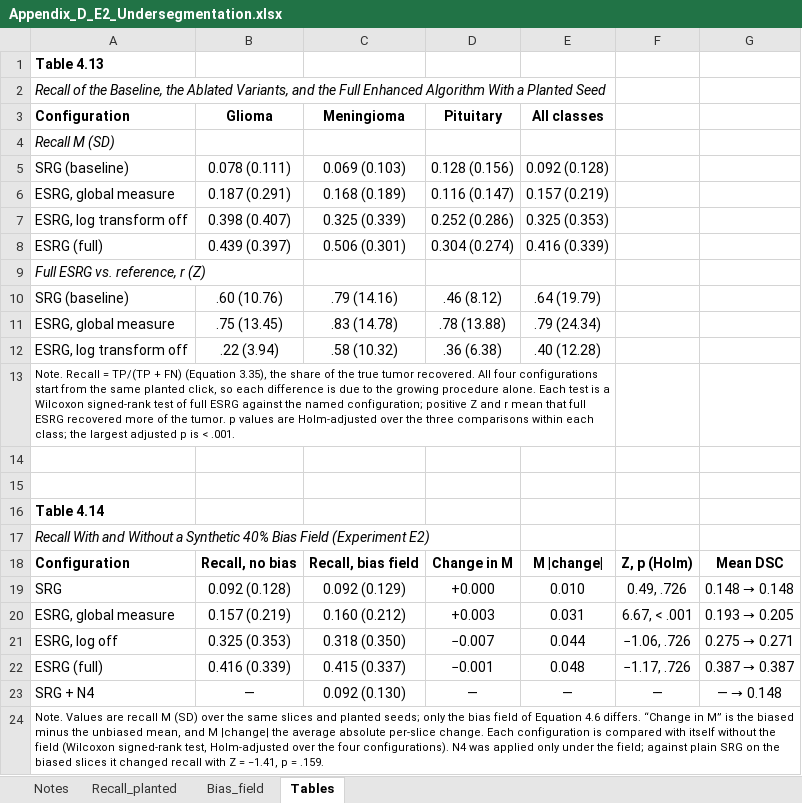
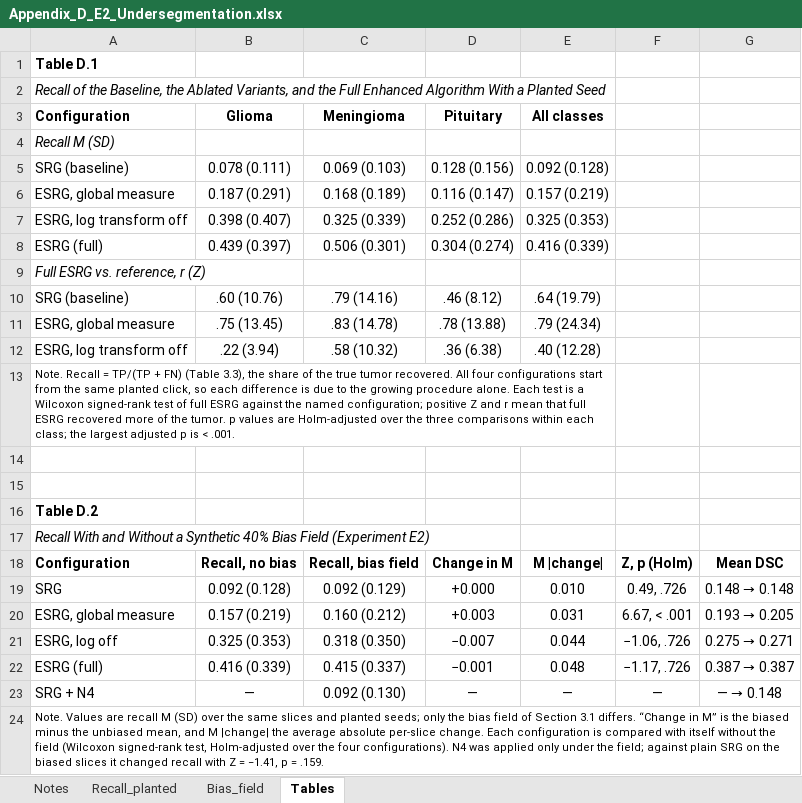
Before and after one commit to karyllealiswag/esrg, an Excel workbook: outputs/evaluation/appendix/Appendix_D_E2_Undersegmentation.xlsx, sheet Tables, drawn as a sheet; values as stored, in another font and other column widths than the file's, no borders; the diff names each change by its address in the sheet, - before the commit and + after, or states it on an @@ line.

```diff
--- a/outputs/evaluation/appendix/Appendix_D_E2_Undersegmentation.xlsx (sheet Tables)
+++ b/outputs/evaluation/appendix/Appendix_D_E2_Undersegmentation.xlsx (sheet Tables)
-A1 (Configuration): Table 4.13
+A1 (Configuration): Table D.1
-A13 (Configuration): …+ FN) (Equation 3.35), the share…
+A13 (Configuration): …+ FN) (Table 3.3), the share…
-A16 (Configuration): Table 4.14
+A16 (Configuration): Table D.2
-A24 (Configuration): …field of Equation 4.6 differs. “Change…
+A24 (Configuration): …field of Section 3.1 differs. “Change…
```
Also changed, not shown: sheet Notes, outputs/evaluation/appendix/Appendix_B_E1_Seed_Selection.xlsx, outputs/evaluation/appendix/Appendix_C_E5_Failure_Attribution.xlsx, 17 other files.
